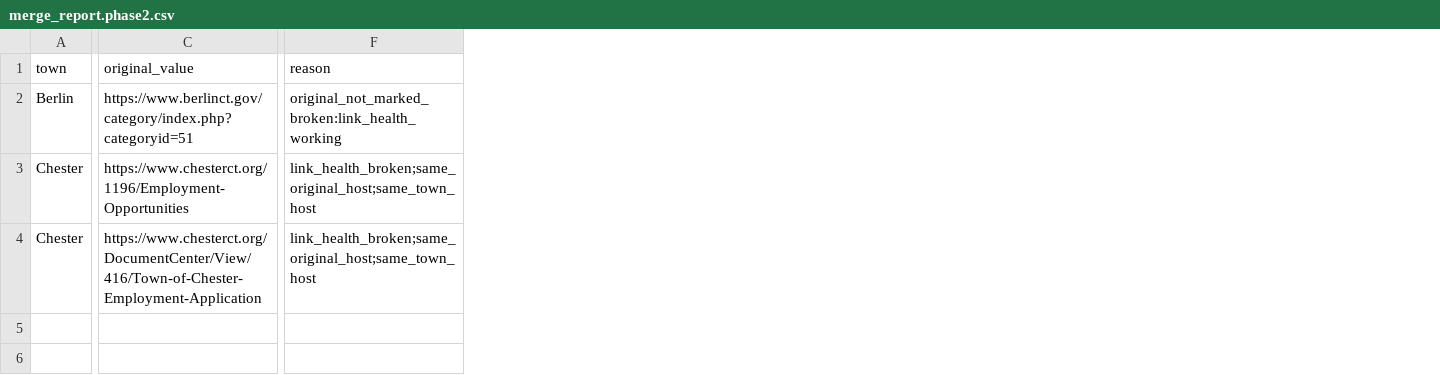
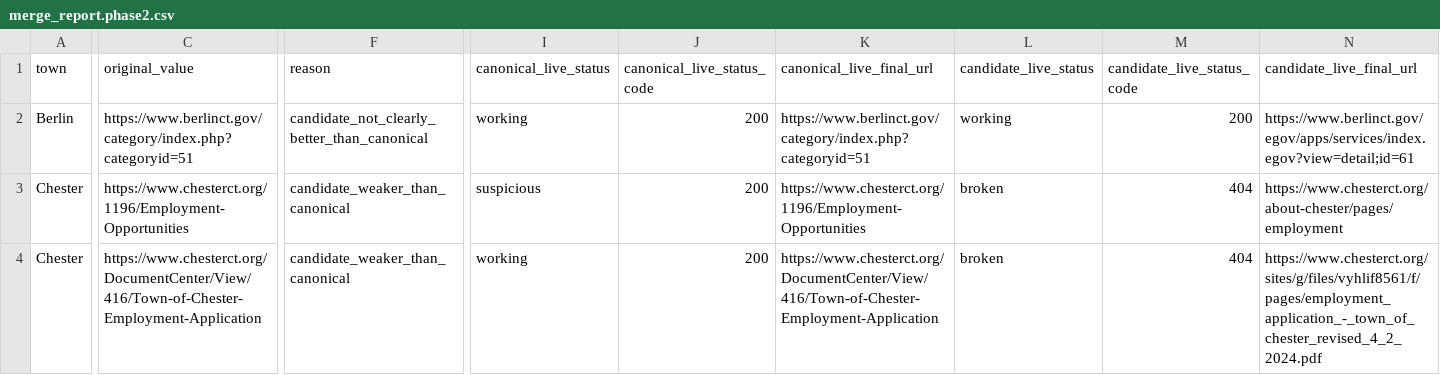
Before and after one commit to WmArmitage/CT-Municipal-Streamlit, a CSV file: reports/merge_report.phase2.csv, drawn as a sheet; only a part is shown, gaps mark what is left out; the diff covers the shown part only; the diff names each change by its address in the sheet, - before the commit and + after, or states it on an @@ line.

Commit message:
Strengthen merge safety with live URL validation and quality checks

```diff
--- a/reports/merge_report.phase2.csv
+++ b/reports/merge_report.phase2.csv
+column I (canonical_live_status), rows 2-4: working | suspicious | working
+column J (canonical_live_status_code), rows 2-4: all 200
+column K (canonical_live_final_url), rows 2-4: https://www.berlinct.gov/category/index.php?categoryid=51 | https://www.chesterct.org/1196/Employment-Opportunities | https://www.chesterct.org/DocumentCenter/View/416/Town-of-Chester-Employment-Application
+column L (candidate_live_status), rows 2-4: working | broken | broken
+column M (candidate_live_status_code), rows 2-4: 200 | 404 | 404
+column N (candidate_live_final_url), rows 2-4: https://www.berlinct.gov/egov/apps/services/index.egov?view=detail;id=61 | https://www.chesterct.org/about-chester/pages/employment | https://www.chesterct.org/sites/g/files/vyhlif8561/f/pages/employment_application_-_town_of_chester_revised_4_2_2024.pdf
-F2 (reason): original_not_marked_broken:link_health_working
+F2 (reason): candidate_not_clearly_better_than_canonical
-F3:F4 (reason): link_health_broken;same_original_host;same_town_host
+F3:F4 (reason): candidate_weaker_than_canonical
```
Also changed, not shown: 5 edited cells elsewhere in this file, 3 other files.
